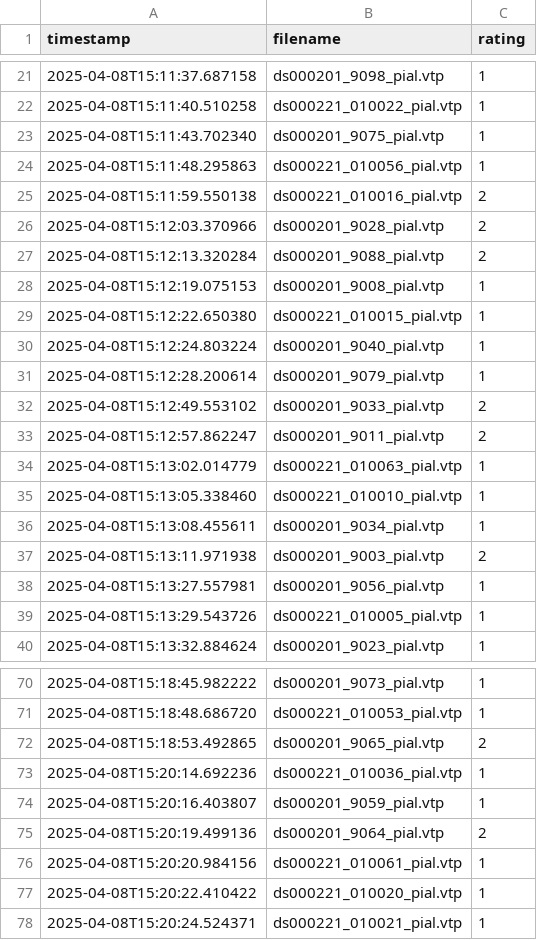
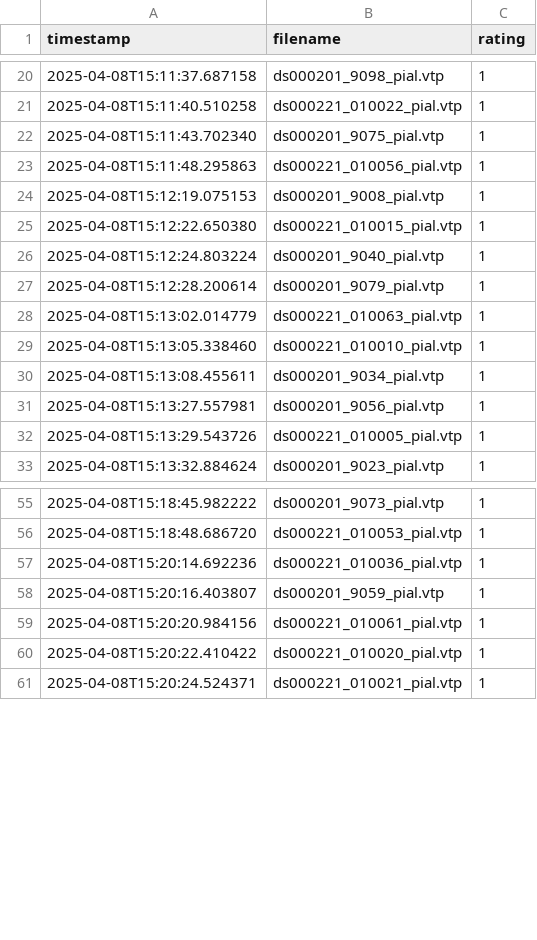
Before and after one commit to elizabeth-li-shuxuan/structure-viewer, a CSV file: ratings.csv, drawn as a sheet; only a part is shown, gaps mark what is left out; removed rows and columns are numbered as before the commit, all else as after; the diff covers the shown part only; the diff names each change by its address in the sheet, - before the commit and + after, or states it on an @@ line.

```diff
--- a/ratings.csv
+++ b/ratings.csv
-row 25: 2025-04-08T15:11:59.550138 | ds000221_010016_pial.vtp | 2
-row 26: 2025-04-08T15:12:03.370966 | ds000201_9028_pial.vtp | 2
-row 27: 2025-04-08T15:12:13.320284 | ds000201_9088_pial.vtp | 2
-row 32: 2025-04-08T15:12:49.553102 | ds000201_9033_pial.vtp | 2
-row 33: 2025-04-08T15:12:57.862247 | ds000201_9011_pial.vtp | 2
-row 37: 2025-04-08T15:13:11.971938 | ds000201_9003_pial.vtp | 2
-row 72: 2025-04-08T15:18:53.492865 | ds000201_9065_pial.vtp | 2
-row 75: 2025-04-08T15:20:19.499136 | ds000201_9064_pial.vtp | 2
```
Also changed, not shown: 21 added rows and 13 removed rows elsewhere in this file.
